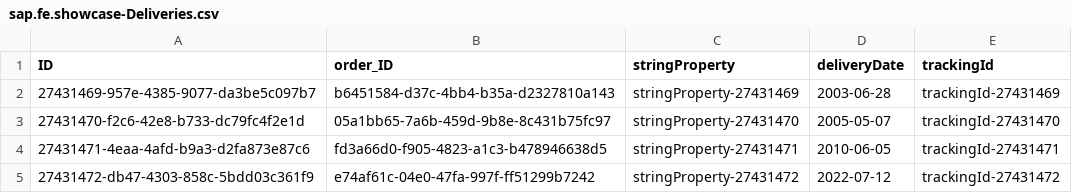
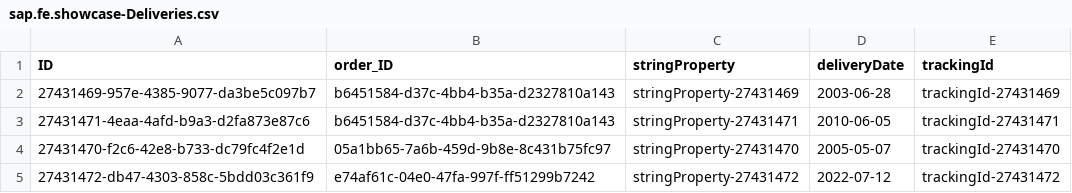
Before and after one commit to SAP-samples/fiori-elements-feature-showcase, a CSV file: db/data/sap.fe.showcase-Deliveries.csv, drawn as a sheet.

```diff
--- a/db/data/sap.fe.showcase-Deliveries.csv
+++ b/db/data/sap.fe.showcase-Deliveries.csv
@@ -2,4 +2,4 @@ ID,order_ID,stringProperty,deliveryDate,trackingId
 27431469-957e-4385-9077-da3be5c097b7,b6451584-d37c-4bb4-b35a-d2327810a143,stringProperty-27431469,2003-06-28,trackingId-27431469
+27431471-4eaa-4afd-b9a3-d2fa873e87c6,b6451584-d37c-4bb4-b35a-d2327810a143,stringProperty-27431471,2010-06-05,trackingId-27431471
 27431470-f2c6-42e8-b733-dc79fc4f2e1d,05a1bb65-7a6b-459d-9b8e-8c431b75fc97,stringProperty-27431470,2005-05-07,trackingId-27431470
-27431471-4eaa-4afd-b9a3-d2fa873e87c6,fd3a66d0-f905-4823-a1c3-b478946638d5,stringProperty-27431471,2010-06-05,trackingId-27431471
 27431472-db47-4303-858c-5bdd03c361f9,e74af61c-04e0-47fa-997f-ff51299b7242,stringProperty-27431472,2022-07-12,trackingId-27431472
```
Also changed, not shown: db/data/sap.fe.showcase-DeliveryItems.csv.
